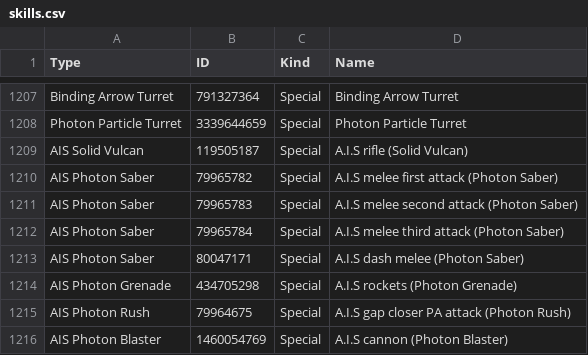
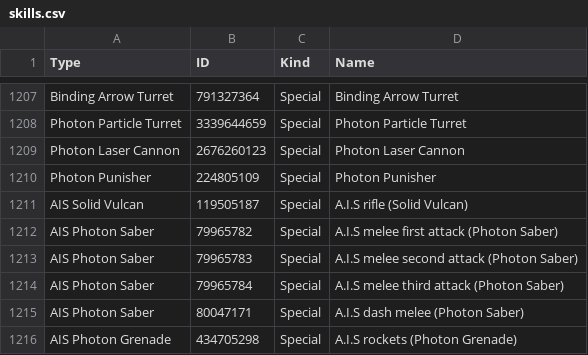
Before and after one commit to VariantXYZ/PSO2ACT, a CSV file: PSO2ACT/skills.csv, drawn as a sheet; only a part is shown, gaps mark what is left out; the shorter side is filled out with more unchanged rows.

Commit message:
Buster Quest update

```diff
--- a/PSO2ACT/skills.csv
+++ b/PSO2ACT/skills.csv
@@ -1208,2 +1208,4 @@ Binding Arrow Turret,791327364,Special,Binding Arrow Turret
 Photon Particle Turret,3339644659,Special,Photon Particle Turret
+Photon Laser Cannon,2676260123,Special,Photon Laser Cannon
+Photon Punisher,224805109,Special,Photon Punisher
 AIS Solid Vulcan,119505187,Special,A.I.S rifle (Solid Vulcan)
```
